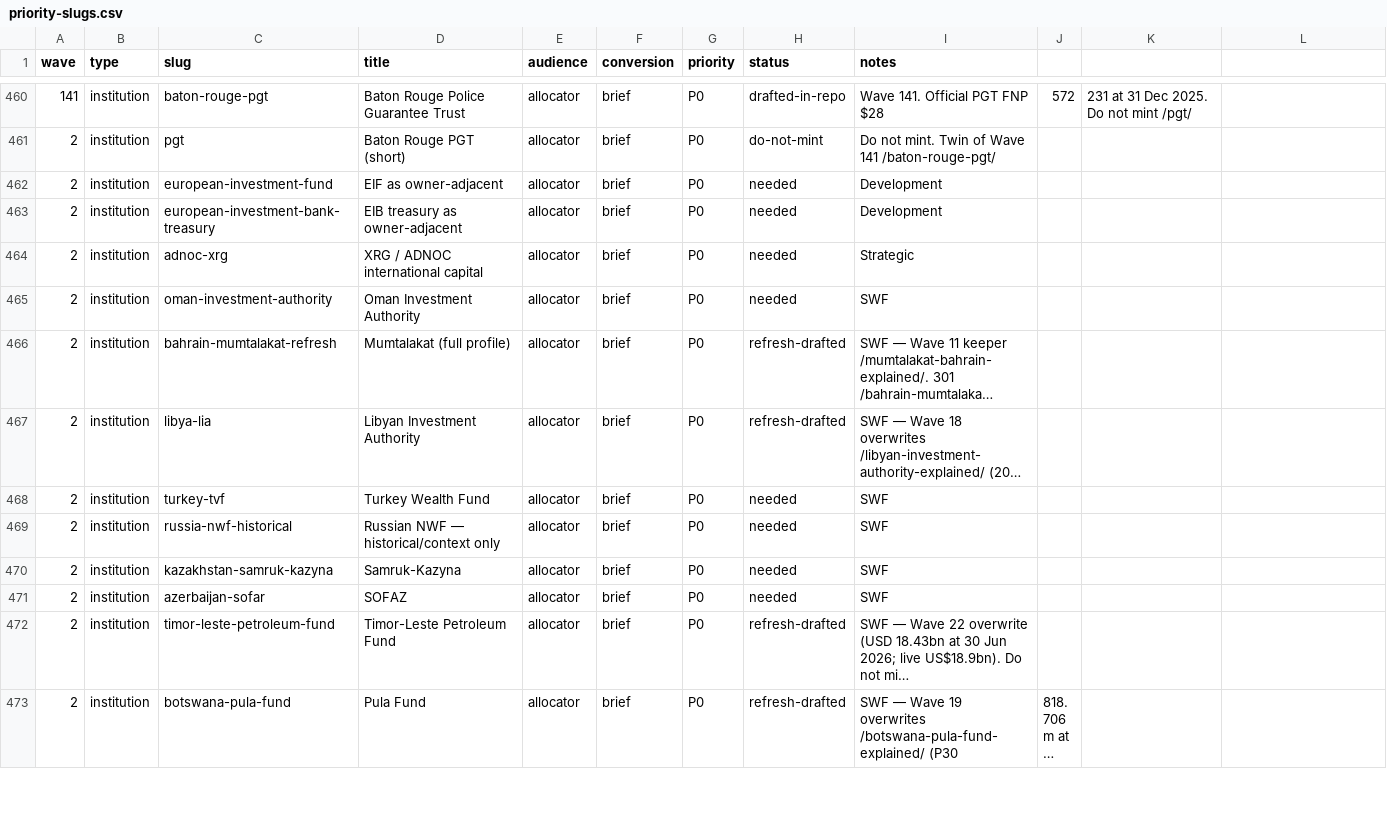
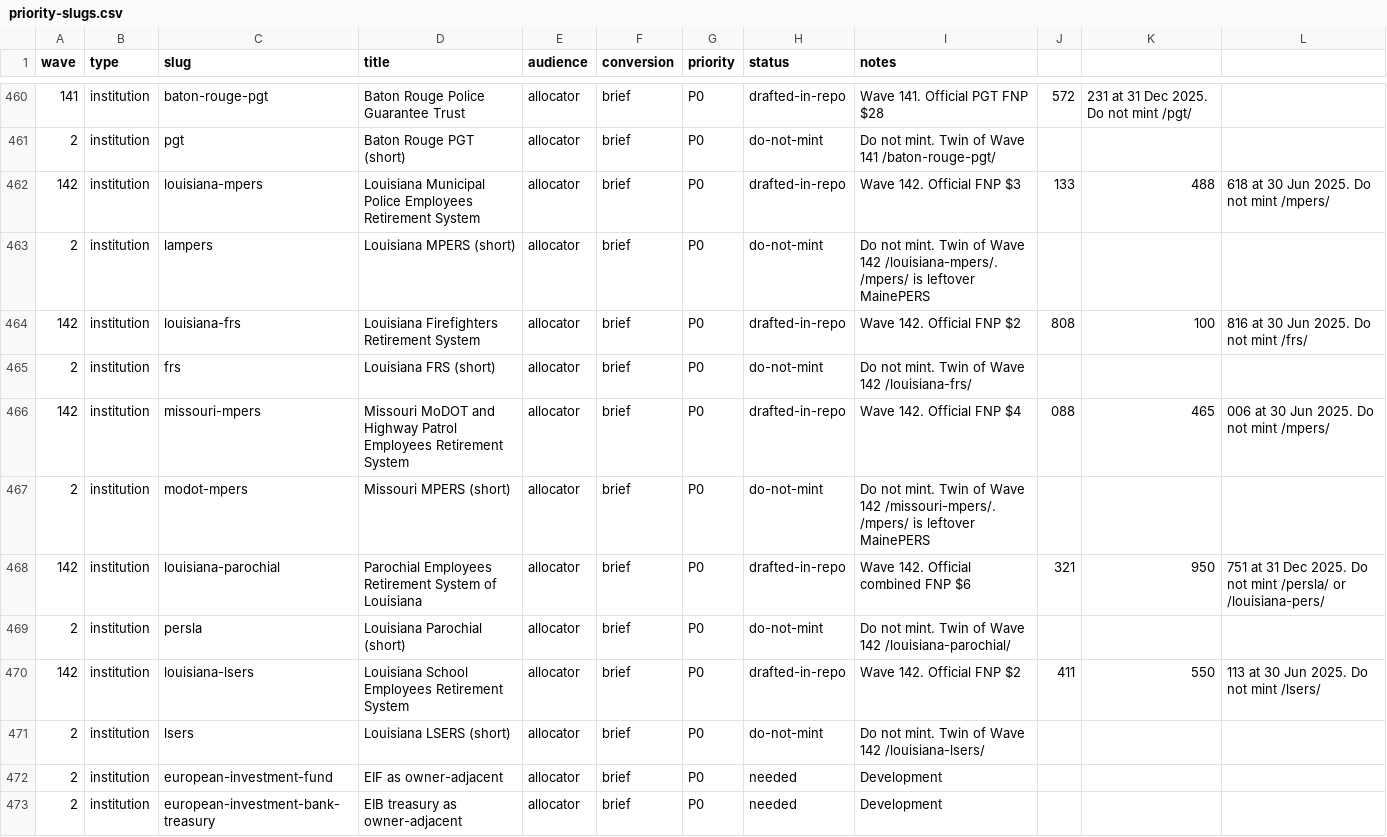
Before and after one commit to timcanada/uao-insurance-gate, a CSV file: seo-aeo/inventory/priority-slugs.csv, drawn as a sheet; only a part is shown, gaps mark what is left out; the shorter side is filled out with more unchanged rows; long unchanged cells end in ….

```diff
--- a/seo-aeo/inventory/priority-slugs.csv
+++ b/seo-aeo/inventory/priority-slugs.csv
@@ -461,2 +461,12 @@ wave,type,slug,title,audience,conversion,priority,status,notes
 2,institution,pgt,Baton Rouge PGT (short),allocator,brief,P0,do-not-mint,Do not mint. Twin of Wave 141 /baton-rouge-pgt/
+142,institution,louisiana-mpers,Louisiana Municipal Police Employees Retirement System,allocator,brief,P0,drafted-in-repo,Wave 142. Official FNP $3,133,488,618 at 30 Jun 2025. Do not mint /mpers/
+2,institution,lampers,Louisiana MPERS (short),allocator,brief,P0,do-not-mint,Do not mint. Twin of Wave 142 /louisiana-mpers/. /mpers/ is leftover MainePERS
+142,institution,louisiana-frs,Louisiana Firefighters Retirement System,allocator,brief,P0,drafted-in-repo,Wave 142. Official FNP $2,808,100,816 at 30 Jun 2025. Do not mint /frs/
+2,institution,frs,Louisiana FRS (short),allocator,brief,P0,do-not-mint,Do not mint. Twin of Wave 142 /louisiana-frs/
+142,institution,missouri-mpers,Missouri MoDOT and Highway Patrol Employees Retirement System,allocator,brief,P0,drafted-in-repo,Wave 142. Official FNP $4,088,465,006 at 30 Jun 2025. Do not mint /mpers/
+2,institution,modot-mpers,Missouri MPERS (short),allocator,brief,P0,do-not-mint,Do not mint. Twin of Wave 142 /missouri-mpers/. /mpers/ is leftover MainePERS
+142,institution,louisiana-parochial,Parochial Employees Retirement System of Louisiana,allocator,brief,P0,drafted-in-repo,Wave 142. Official combined FNP $6,321,950,751 at 31 Dec 2025. Do not mint /persla/ or /louisiana-pers/
+2,institution,persla,Louisiana Parochial (short),allocator,brief,P0,do-not-mint,Do not mint. Twin of Wave 142 /louisiana-parochial/
+142,institution,louisiana-lsers,Louisiana School Employees Retirement System,allocator,brief,P0,drafted-in-repo,Wave 142. Official FNP $2,411,550,113 at 30 Jun 2025. Do not mint /lsers/
+2,institution,lsers,Louisiana LSERS (short),allocator,brief,P0,do-not-mint,Do not mint. Twin of Wave 142 /louisiana-lsers/
 2,institution,european-investment-fund,EIF as owner-adjacent,allocator,brief,P0,needed,Development
```
Also changed, not shown: seo-aeo/inventory/keyword-board.csv, 20 other files.
